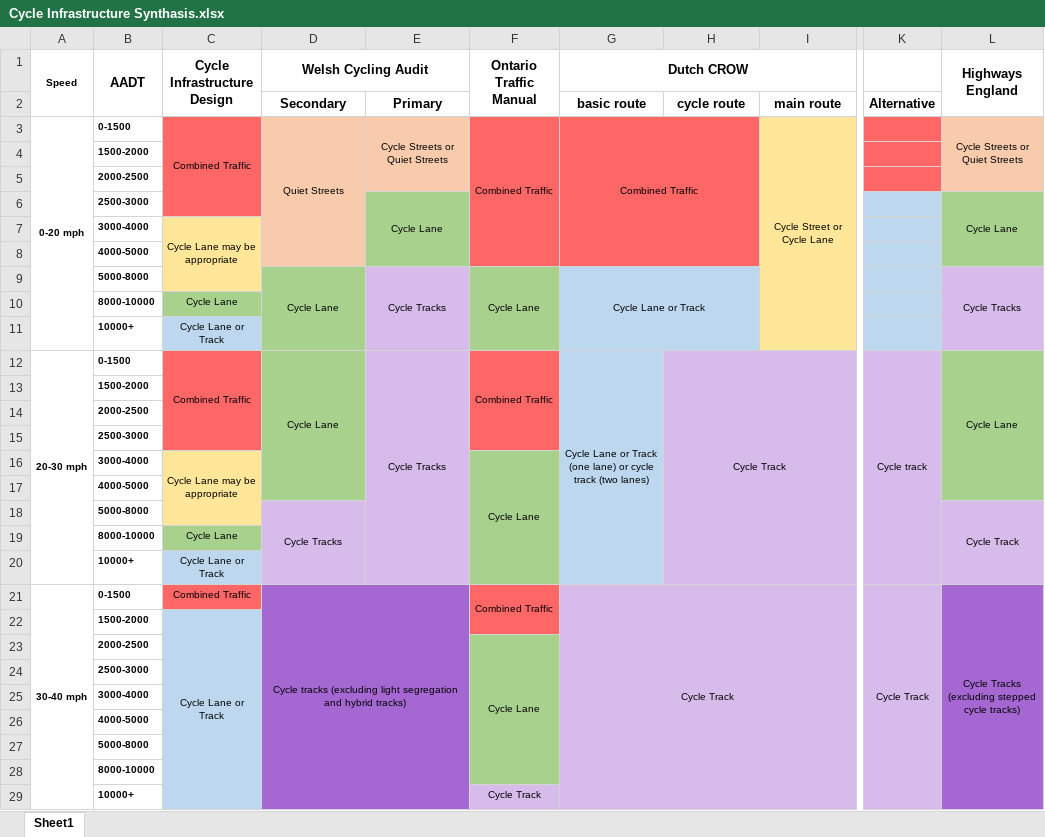
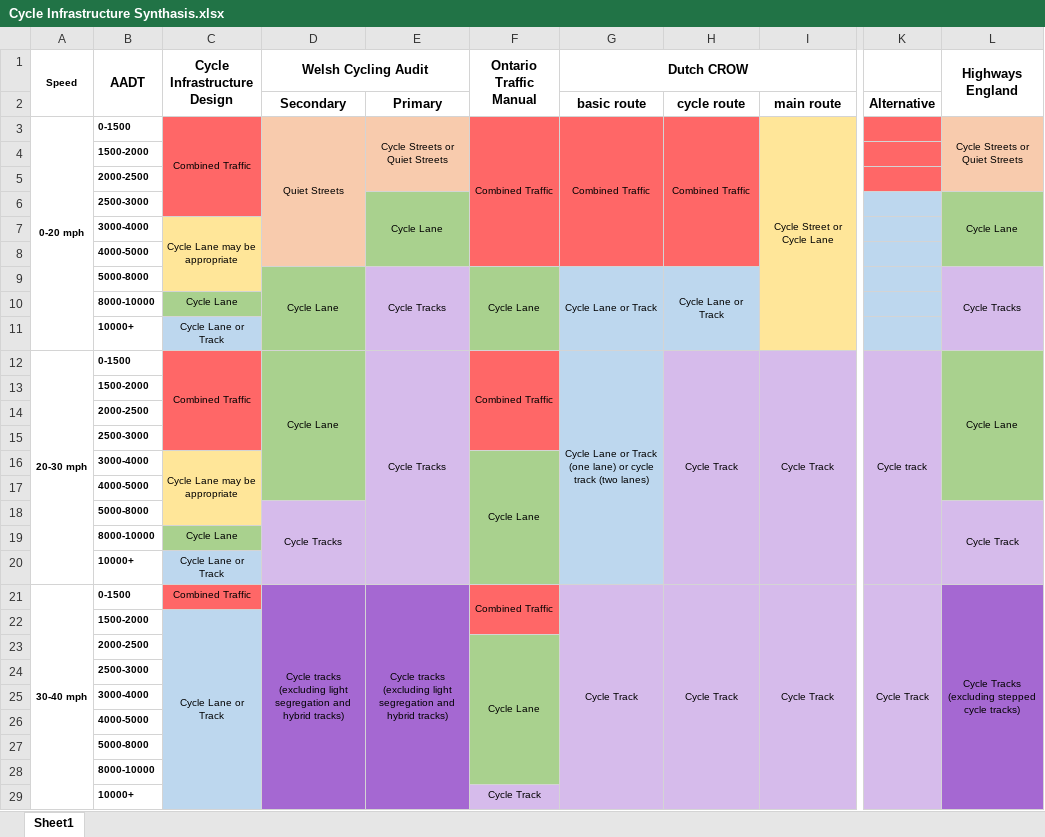
Before and after one commit to cyipt/cyipt, an Excel workbook: input-data/Cycle Infrastructure Synthasis.xlsx, sheet Sheet1, drawn as a sheet; only a part is shown, gaps mark what is left out; values as stored, in another font and other column widths than the file's, no borders; the diff covers the shown part only; the diff names each change by its address in the sheet, - before the commit and + after, or states it on an @@ line.

Commit message:
tweak diagram

```diff
--- a/input-data/Cycle Infrastructure Synthasis.xlsx (sheet Sheet1)
+++ b/input-data/Cycle Infrastructure Synthasis.xlsx (sheet Sheet1)
-G3:H8 merged
+G3:G8 merged
-H3: (empty)
+H3: Combined Traffic
+H3:H8 merged
-G9:H11 merged
+G9:G11 merged
-H9: (empty)
+H9: Cycle Lane or Track
+H9:H11 merged
-H12:I20 merged
+H12:H20 merged
-I12: (empty)
+I12: Cycle Track
+I12:I20 merged
-D21:E38 merged
+D21:D29 merged
-E21: (empty)
+E21: Cycle tracks (excluding light segregation and hybrid tracks)
+E21:E29 merged
-G21:I38 merged
+G21:G29 merged
-H21: (empty)
+H21: Cycle Track
+H21:H29 merged
-I21: (empty)
+I21: Cycle Track
+I21:I29 merged
-K21:K38 merged
+K21:K29 merged
-L21:L38 merged
+L21:L29 merged
```
Also changed, not shown: 7 edited cells and merged cells elsewhere in this sheet.
